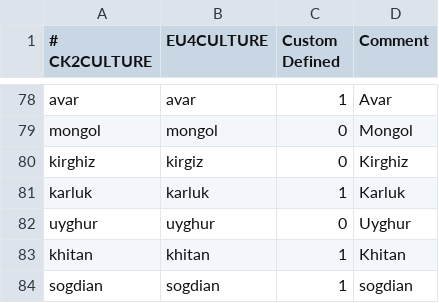
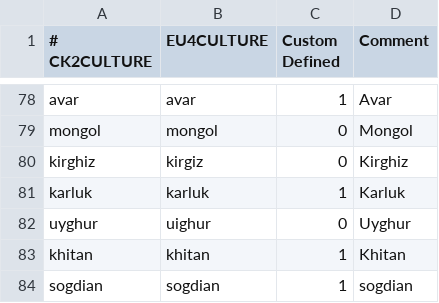
Before and after one commit to zeress/CK2--to-VeF, a CSV file: CK2Plus_VeF/eu4_converter/culture_table.csv, drawn as a sheet; only a part is shown, gaps mark what is left out.

```diff
--- a/CK2Plus_VeF/eu4_converter/culture_table.csv
+++ b/CK2Plus_VeF/eu4_converter/culture_table.csv
@@ -81,3 +81,3 @@ kirghiz;kirgiz;0;Kirghiz
 karluk;karluk;1;Karluk
-uyghur;uyghur;0;Uyghur
+uyghur;uighur;0;Uyghur
 khitan;khitan;1;Khitan
```
Also changed, not shown: CK2Plus_VeF/eu4_converter/province_table.csv, CK2Plus_VeF/eu4_converter/religion_table.csv, 10 other files.
